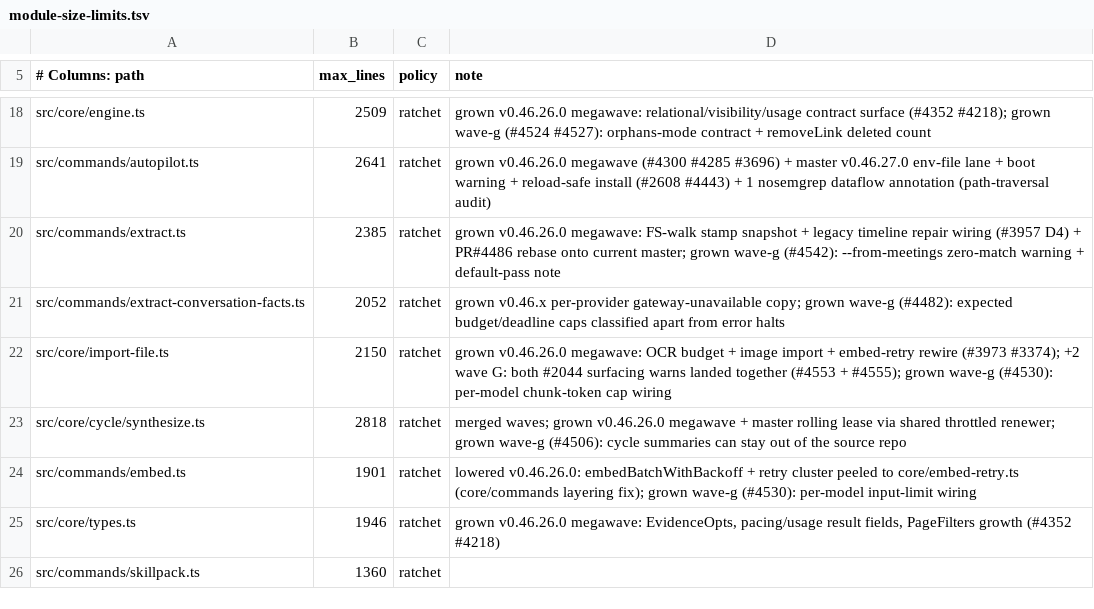
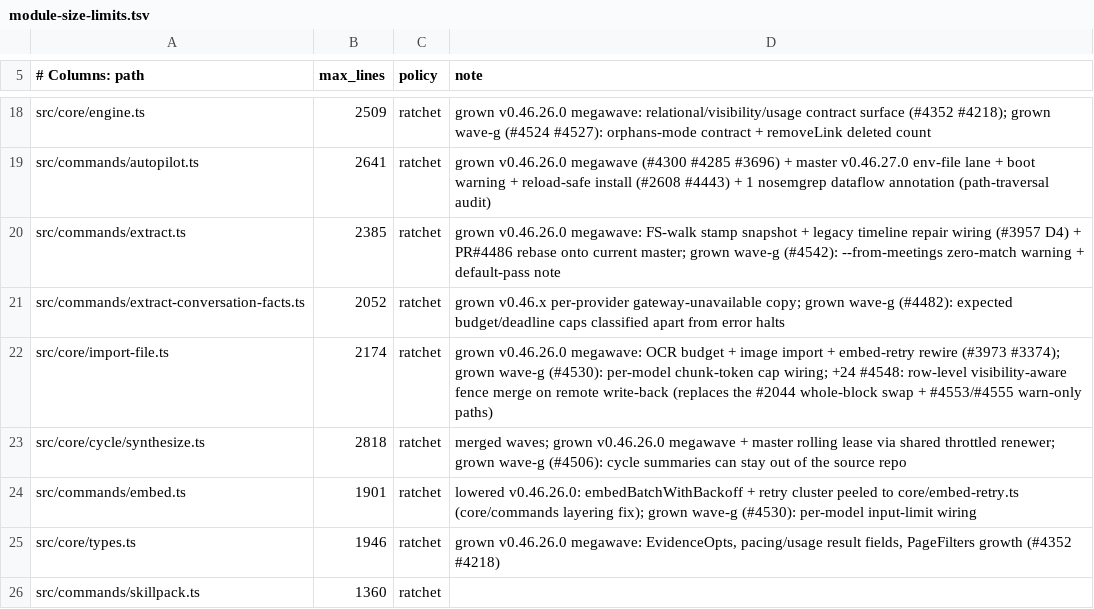
Before and after one commit to Bdr-Tec/gbrain, a TSV file: scripts/module-size-limits.tsv, drawn as a sheet; only a part is shown, gaps mark what is left out.

```diff
--- a/scripts/module-size-limits.tsv
+++ b/scripts/module-size-limits.tsv
@@ -21,3 +21,3 @@ src/commands/extract.ts	2385	ratchet	grown v0.46.26.0 megawave: FS-walk stamp sn
 src/commands/extract-conversation-facts.ts	2052	ratchet	grown v0.46.x per-provider gateway-unavailable copy; grown wave-g (#4482): expected budget/deadline caps classified apart from error halts
-src/core/import-file.ts	2150	ratchet	grown v0.46.26.0 megawave: OCR budget + image import + embed-retry rewire (#3973 #3374); +2 wave G: both #2044 surfacing warns landed together (#4553 + #4555); grown wave-g (#4530): per-model chunk-token cap wiring
+src/core/import-file.ts	2174	ratchet	grown v0.46.26.0 megawave: OCR budget + image import + embed-retry rewire (#3973 #3374); grown wave-g (#4530): per-model chunk-token cap wiring; +24 #4548: row-level visibility-aware fence merge on remote write-back (replaces the #2044 whole-block swap + #4553/#4555 warn-only paths)
 src/core/cycle/synthesize.ts	2818	ratchet	merged waves; grown v0.46.26.0 megawave + master rolling lease via shared throttled renewer; grown wave-g (#4506): cycle summaries can stay out of the source repo
```
Also changed, not shown: 3 other files.
